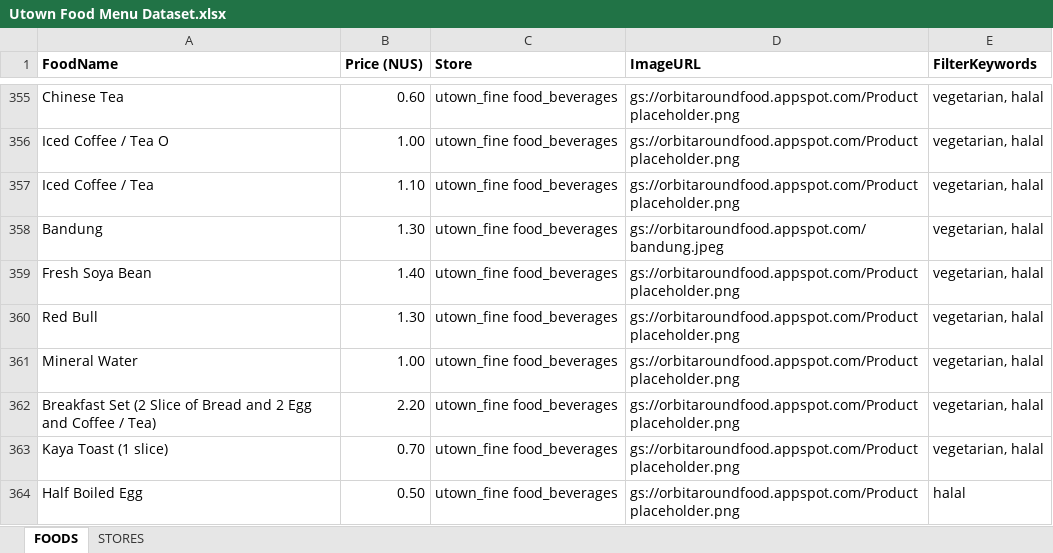
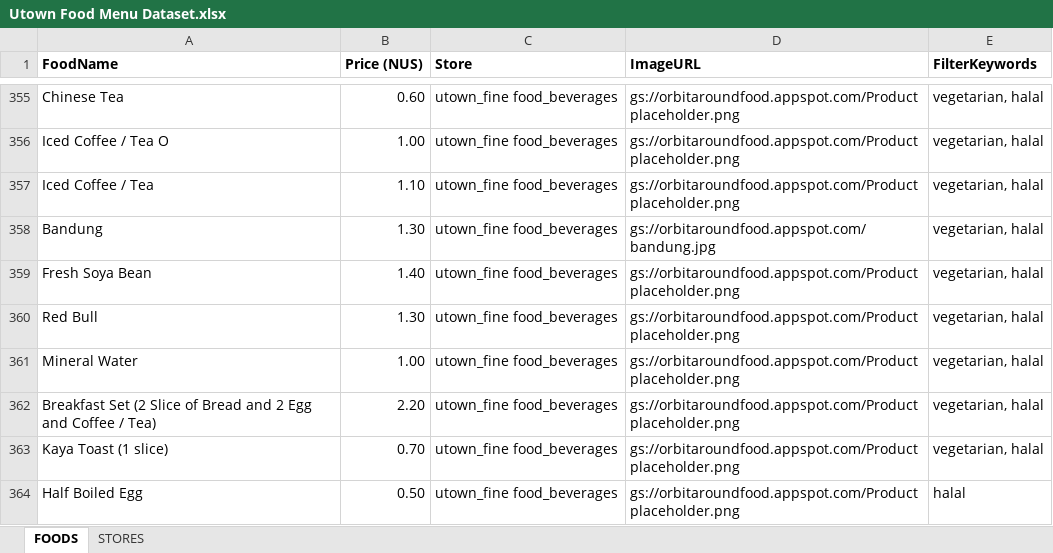
Before and after one commit to howtoosee/CP2106_OrbitAroundFood, an Excel workbook: ImportDB/Utown Food Menu Dataset.xlsx, sheet FOODS, drawn as a sheet; only a part is shown, gaps mark what is left out; values as stored, in another font and other column widths than the file's, no borders; charts and pictures not drawn; the diff names each change by its address in the sheet, - before the commit and + after, or states it on an @@ line.

Commit message:
fix typo in dataset

```diff
--- a/ImportDB/Utown Food Menu Dataset.xlsx (sheet FOODS)
+++ b/ImportDB/Utown Food Menu Dataset.xlsx (sheet FOODS)
-D358 (ImageURL): gs://orbitaroundfood.appspot.com/bandung.jpeg
+D358 (ImageURL): gs://orbitaroundfood.appspot.com/bandung.jpg
```
Also changed, not shown: 1 other file.
